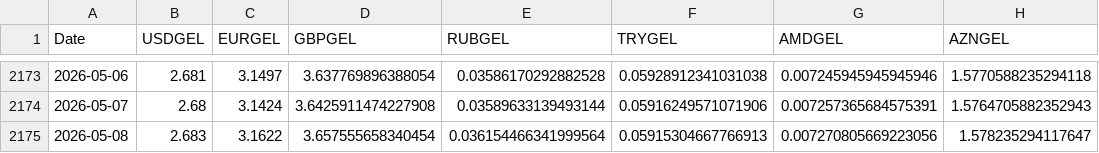
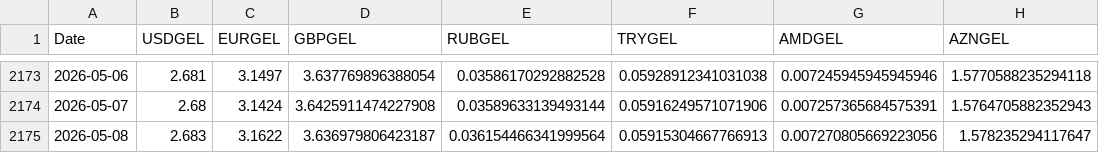
Before and after one commit to gmukhigulas1/Projects, a CSV file: Quant projects/Georgia Market Risk/Data/Processed/FX.csv, drawn as a sheet; only a part is shown, gaps mark what is left out.

```diff
--- a/Quant projects/Georgia Market Risk/Data/Processed/FX.csv
+++ b/Quant projects/Georgia Market Risk/Data/Processed/FX.csv
@@ -2174,2 +2174,2 @@ Date,USDGEL,EURGEL,GBPGEL,RUBGEL,TRYGEL,AMDGEL,AZNGEL
 2026-05-07,2.68,3.1424,3.6425911474227908,0.03589633139493144,0.05916249571071906,0.007257365684575391,1.5764705882352943
-2026-05-08,2.683,3.1622,3.657555658340454,0.036154466341999564,0.05915304667766913,0.007270805669223056,1.578235294117647
+2026-05-08,2.683,3.1622,3.636979806423187,0.036154466341999564,0.05915304667766913,0.007270805669223056,1.578235294117647
```
Also changed, not shown: Quant projects/Georgia Market Risk/Data/Processed/currencies.csv, 36 other files.
